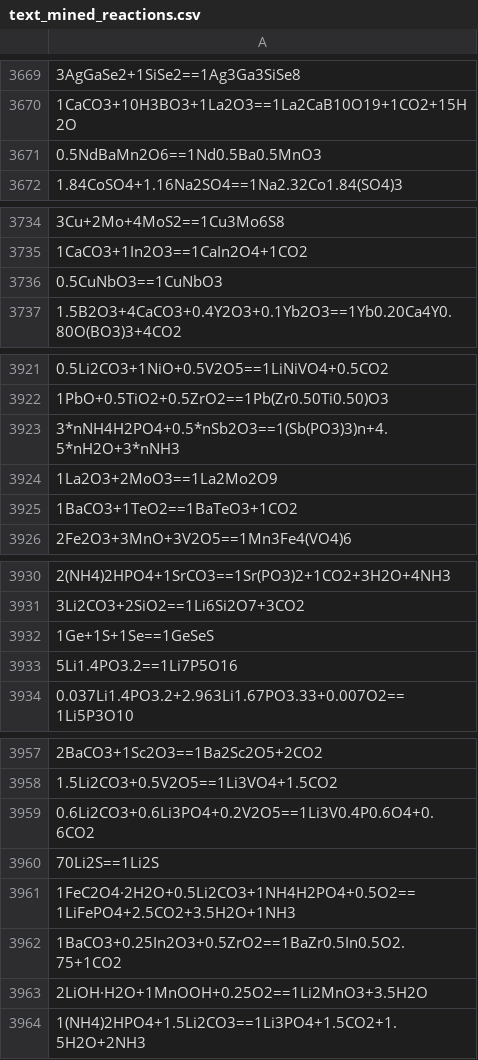
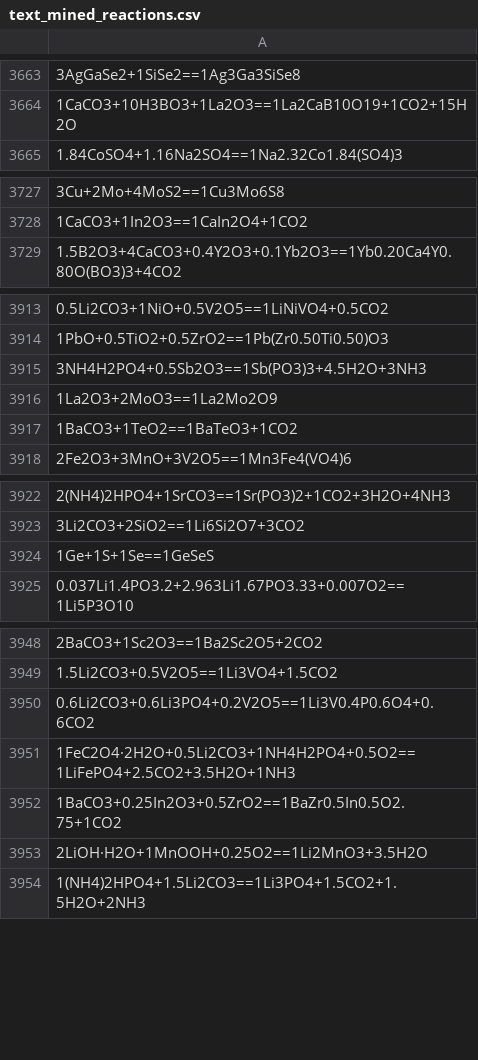
Before and after one commit to Syrov-Egor/chemsynthcalc, a CSV file: data/text_mined_reactions.csv, drawn as a sheet; only a part is shown, gaps mark what is left out; the diff covers the shown part only.

```diff
--- a/data/text_mined_reactions.csv
+++ b/data/text_mined_reactions.csv
@@ -3670,3 +3664,2 @@
 1CaCO3+10H3BO3+1La2O3==1La2CaB10O19+1CO2+15H2O
-0.5NdBaMn2O6==1Nd0.5Ba0.5MnO3
 1.84CoSO4+1.16Na2SO4==1Na2.32Co1.84(SO4)3
@@ -3735,3 +3728,2 @@
 1CaCO3+1In2O3==1CaIn2O4+1CO2
-0.5CuNbO3==1CuNbO3
 1.5B2O3+4CaCO3+0.4Y2O3+0.1Yb2O3==1Yb0.20Ca4Y0.80O(BO3)3+4CO2
@@ -3922,3 +3914,3 @@
 1PbO+0.5TiO2+0.5ZrO2==1Pb(Zr0.50Ti0.50)O3
-3*nNH4H2PO4+0.5*nSb2O3==1(Sb(PO3)3)n+4.5*nH2O+3*nNH3
+3NH4H2PO4+0.5Sb2O3==1Sb(PO3)3+4.5H2O+3NH3
 1La2O3+2MoO3==1La2Mo2O9
@@ -3932,3 +3924,2 @@
 1Ge+1S+1Se==1GeSeS
-5Li1.4PO3.2==1Li7P5O16
 0.037Li1.4PO3.2+2.963Li1.67PO3.33+0.007O2==1Li5P3O10
@@ -3959,3 +3950,2 @@
 0.6Li2CO3+0.6Li3PO4+0.2V2O5==1Li3V0.4P0.6O4+0.6CO2
-70Li2S==1Li2S
 1FeC2O4·2H2O+0.5Li2CO3+1NH4H2PO4+0.5O2==1LiFePO4+2.5CO2+3.5H2O+1NH3
```
Also changed, not shown: 33 removed rows and 13 edited cells elsewhere in this file, 4 other files.
